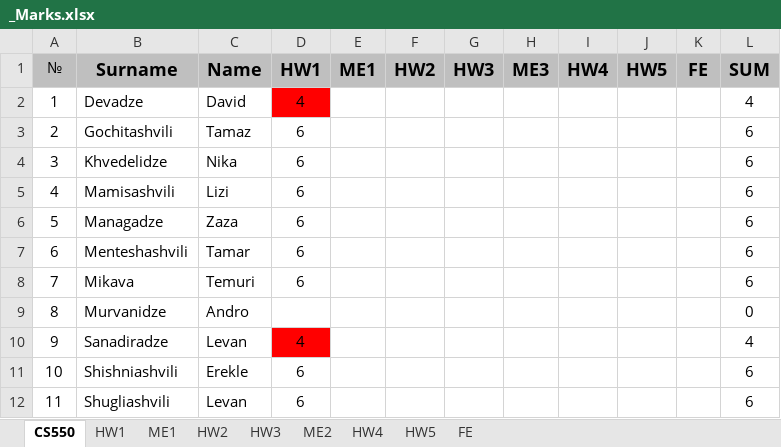
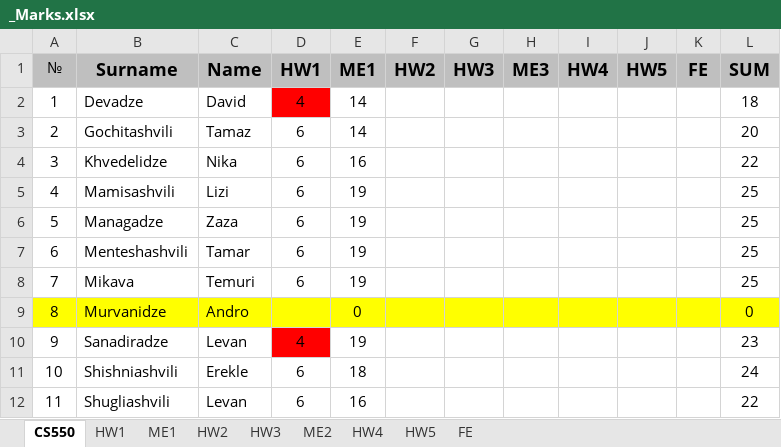
Before and after one commit to stsiskar/IU, an Excel workbook: CS550/_Marks.xlsx, sheet CS550, drawn as a sheet; values as stored, in another font and other column widths than the file's, no borders; the diff names each change by its address in the sheet, - before the commit and + after, or states it on an @@ line.

```diff
--- a/CS550/_Marks.xlsx (sheet CS550)
+++ b/CS550/_Marks.xlsx (sheet CS550)
-E2:E3 (ME1): (empty)
+E2:E3 (ME1): 14
-L2 (SUM): 4
+L2 (SUM): 18
-L3 (SUM): 6
+L3 (SUM): 20
-E4 (ME1): (empty)
+E4 (ME1): 16
-L4 (SUM): 6
+L4 (SUM): 22
-E5:E8 (ME1): (empty)
+E5:E8 (ME1): 19
-L5:L8 (SUM): 6
+L5:L8 (SUM): 25
-A9:L9 fill: none
+A9:L9 fill: #FFFF00
-E9 (ME1): (empty)
+E9 (ME1): 0
-E10 (ME1): (empty)
+E10 (ME1): 19
-L10 (SUM): 4
+L10 (SUM): 23
-E11 (ME1): (empty)
+E11 (ME1): 18
-L11 (SUM): 6
+L11 (SUM): 24
-E12 (ME1): (empty)
+E12 (ME1): 16
-L12 (SUM): 6
+L12 (SUM): 22
```
Also changed, not shown: sheet ME1.
